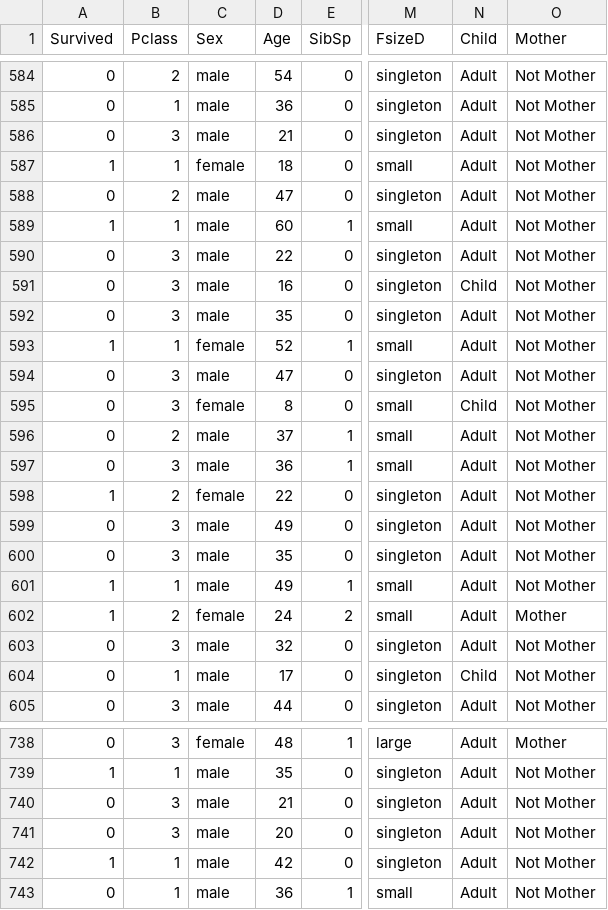
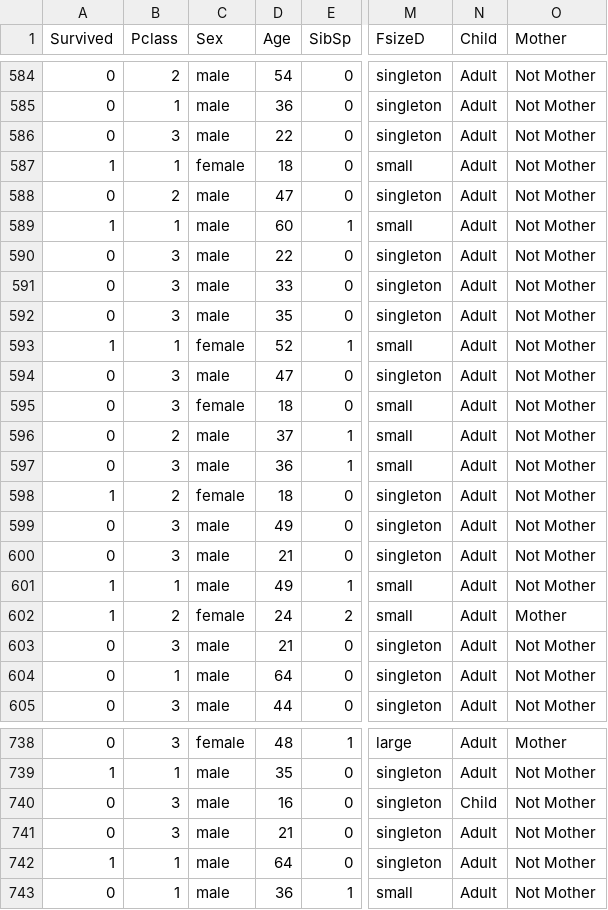
Before and after one commit to Ewen2015/Kaggle, a CSV file: Titanic/train_clean.csv, drawn as a sheet; only a part is shown, gaps mark what is left out; the diff covers the shown part only; the diff names each change by its address in the sheet, - before the commit and + after, or states it on an @@ line.

```diff
--- a/Titanic/train_clean.csv
+++ b/Titanic/train_clean.csv
-D586 (Age): 21
+D586 (Age): 22
-D591 (Age): 16
+D591 (Age): 33
-N591 (Child): Child
+N591 (Child): Adult
-D595 (Age): 8
+D595 (Age): 18
-N595 (Child): Child
+N595 (Child): Adult
-D598 (Age): 22
+D598 (Age): 18
-D600 (Age): 35
+D600 (Age): 21
-D603 (Age): 32
+D603 (Age): 21
-D604 (Age): 17
+D604 (Age): 64
-N604 (Child): Child
+N604 (Child): Adult
-D740 (Age): 21
+D740 (Age): 16
-N740 (Child): Adult
+N740 (Child): Child
-D741 (Age): 20
+D741 (Age): 21
-D742 (Age): 42
+D742 (Age): 64
```
Also changed, not shown: 179 edited cells elsewhere in this file, Titanic/full_clean.csv, Titanic/test_clean.csv, 2 other files.
